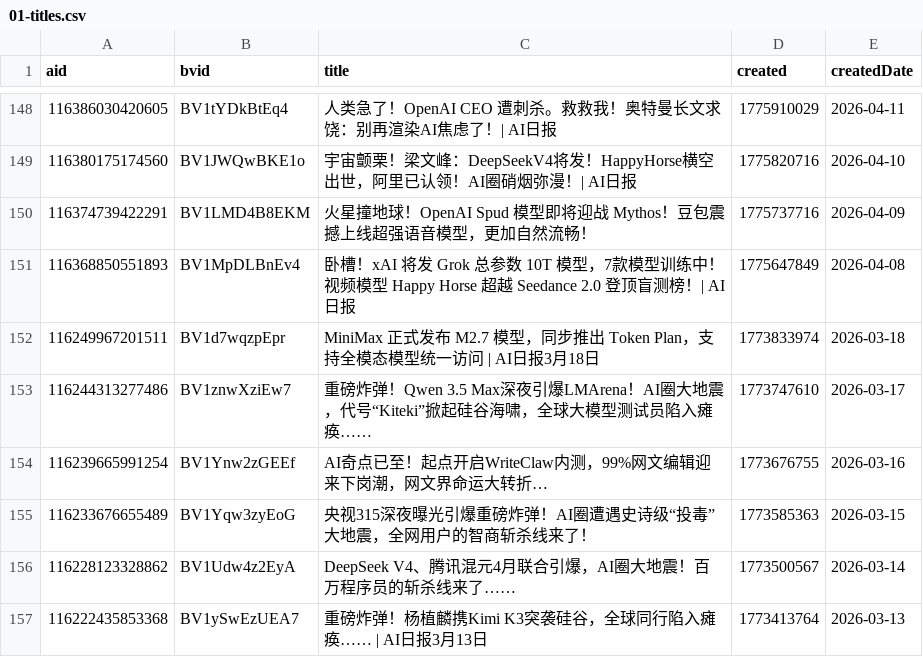
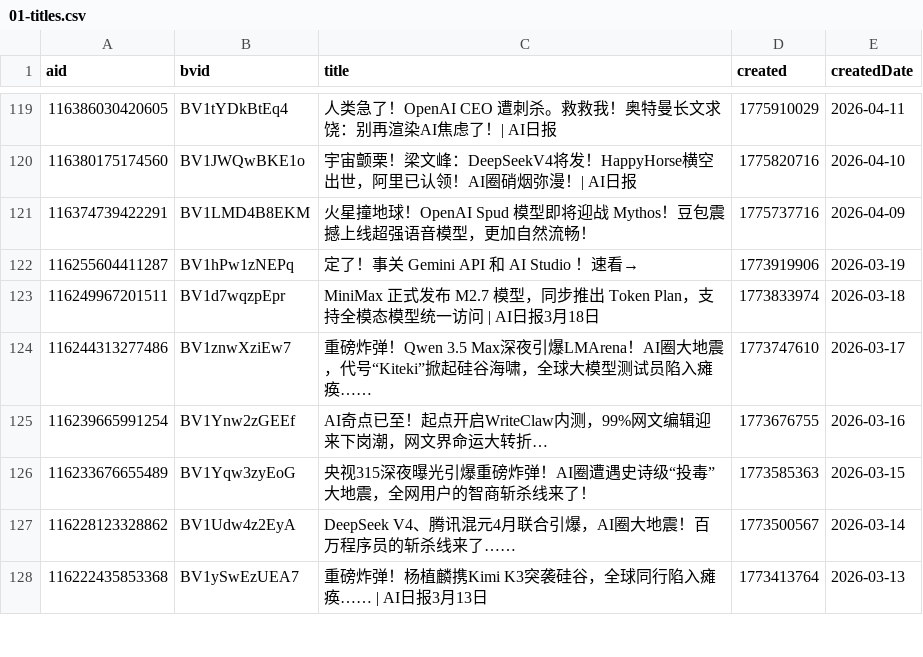
Before and after one commit to ChouChiu/heya-skill, a CSV file: skills/heya-title-style/references/01-titles.csv, drawn as a sheet; only a part is shown, gaps mark what is left out; removed rows and columns are numbered as before the commit, all else as after; the diff covers the shown part only; the diff names each change by its address in the sheet, - before the commit and + after, or states it on an @@ line.

```diff
--- a/skills/heya-title-style/references/01-titles.csv
+++ b/skills/heya-title-style/references/01-titles.csv
-row 151: 116368850551893 | BV1MpDLBnEv4 | 卧槽！xAI 将发 Grok 总参数 10T 模型，7款模型训练中！视频模型 Happy Horse 超越 Seedance 2.0 登顶盲测榜！| AI日报 | 1775647849 | 2026-04-08
+row 122: 116255604411287 | BV1hPw1zNEPq | 定了！事关 Gemini API 和 AI Studio ！速看→ | 1773919906 | 2026-03-19
```
Also changed, not shown: 29 removed rows elsewhere in this file, 4 other files.
